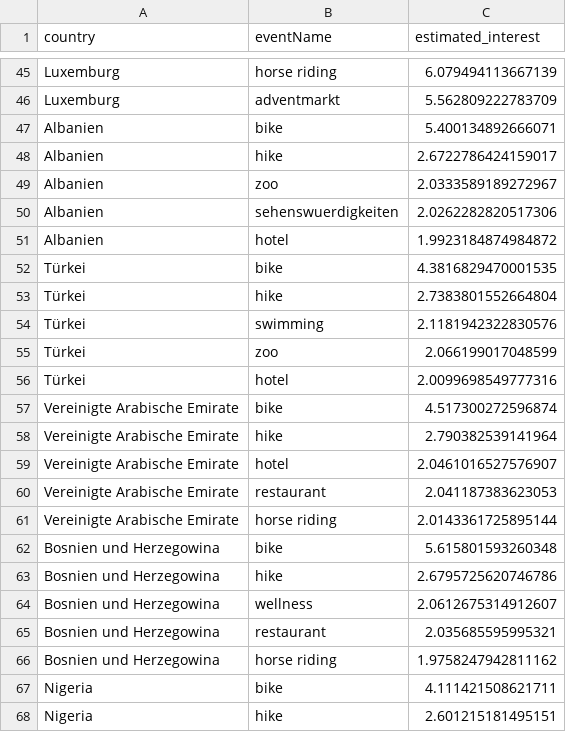
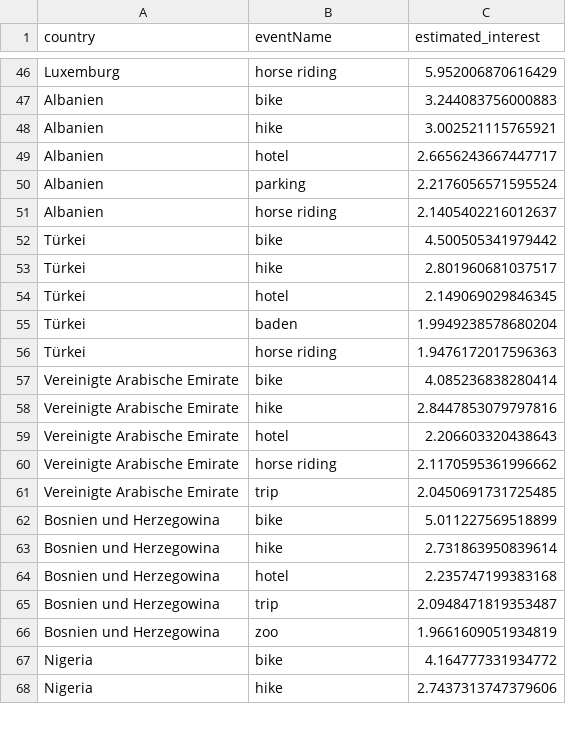
Before and after one commit to D3prave/KULTour, a CSV file: output.csv, drawn as a sheet; only a part is shown, gaps mark what is left out; removed rows and columns are numbered as before the commit, all else as after; the diff covers the shown part only; the diff names each change by its address in the sheet, - before the commit and + after, or states it on an @@ line.

```diff
--- a/output.csv
+++ b/output.csv
-C46 (estimated_interest): 6.079494113667139
+C46 (estimated_interest): 5.952006870616429
-row 46: Luxemburg | adventmarkt | 5.562809222783709
-C47 (estimated_interest): 5.400134892666071
+C47 (estimated_interest): 3.244083756000883
-C48 (estimated_interest): 2.6722786424159017
+C48 (estimated_interest): 3.002521115765921
-row 49: Albanien | zoo | 2.0333589189272967
-row 50: Albanien | sehenswuerdigkeiten | 2.0262282820517306
-C49 (estimated_interest): 1.9923184874984872
+C49 (estimated_interest): 2.6656243667447717
+row 50: Albanien | parking | 2.2176056571595524
+row 51: Albanien | horse riding | 2.1405402216012637
-C52 (estimated_interest): 4.3816829470001535
+C52 (estimated_interest): 4.500505341979442
-C53 (estimated_interest): 2.7383801552664804
+C53 (estimated_interest): 2.801960681037517
-row 54: Türkei | swimming | 2.1181942322830576
-row 55: Türkei | zoo | 2.066199017048599
-C54 (estimated_interest): 2.0099698549777316
+C54 (estimated_interest): 2.149069029846345
+row 55: Türkei | baden | 1.9949238578680204
+row 56: Türkei | horse riding | 1.9476172017596363
-C57 (estimated_interest): 4.517300272596874
+C57 (estimated_interest): 4.085236838280414
-C58 (estimated_interest): 2.790382539141964
+C58 (estimated_interest): 2.8447853079797816
-C59 (estimated_interest): 2.0461016527576907
+C59 (estimated_interest): 2.206603320438643
-row 60: Vereinigte Arabische Emirate | restaurant | 2.041187383623053
-C60 (estimated_interest): 2.0143361725895144
+C60 (estimated_interest): 2.1170595361996662
+row 61: Vereinigte Arabische Emirate | trip | 2.0450691731725485
-C62 (estimated_interest): 5.615801593260348
+C62 (estimated_interest): 5.011227569518899
-C63 (estimated_interest): 2.6795725620746786
+C63 (estimated_interest): 2.731863950839614
-B64 (eventName): wellness
+B64 (eventName): hotel
-C64 (estimated_interest): 2.0612675314912607
+C64 (estimated_interest): 2.235747199383168
-B65 (eventName): restaurant
+B65 (eventName): trip
-C65 (estimated_interest): 2.035685595995321
+C65 (estimated_interest): 2.0948471819353487
-B66 (eventName): horse riding
+B66 (eventName): zoo
-C66 (estimated_interest): 1.9758247942811162
+C66 (estimated_interest): 1.9661609051934819
-C67 (estimated_interest): 4.111421508621711
+C67 (estimated_interest): 4.164777331934772
-C68 (estimated_interest): 2.601215181495151
+C68 (estimated_interest): 2.7437313747379606
```
Also changed, not shown: 6 added rows, 5 removed rows and 64 edited cells elsewhere in this file, 1 other file.
